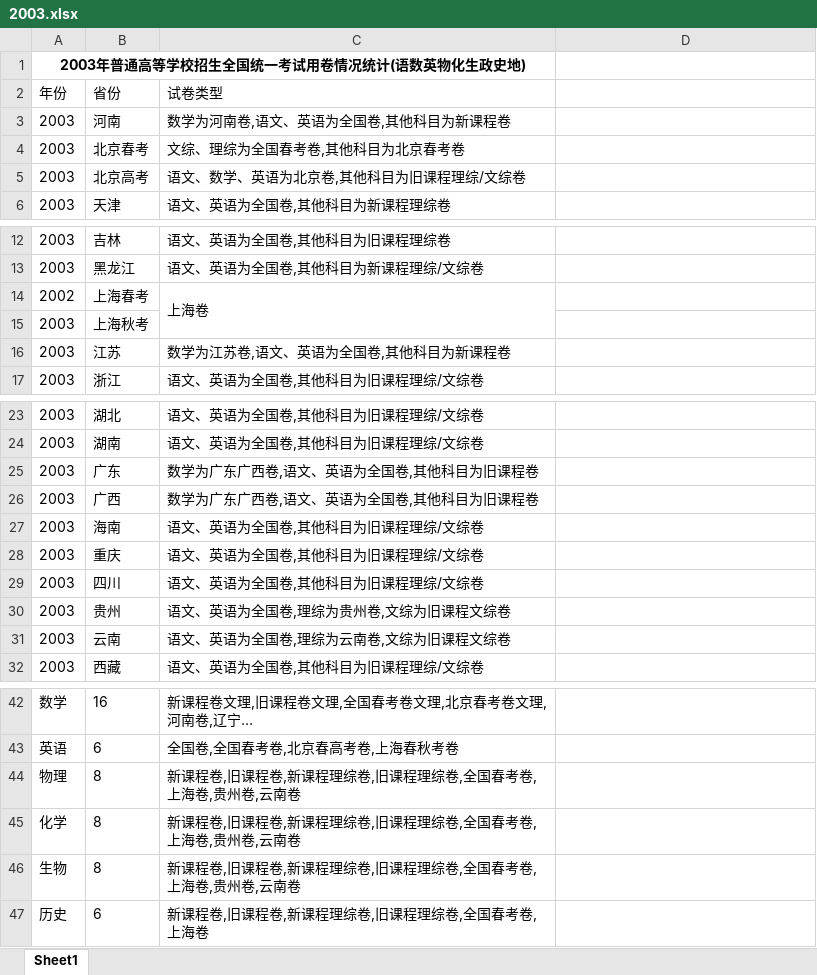
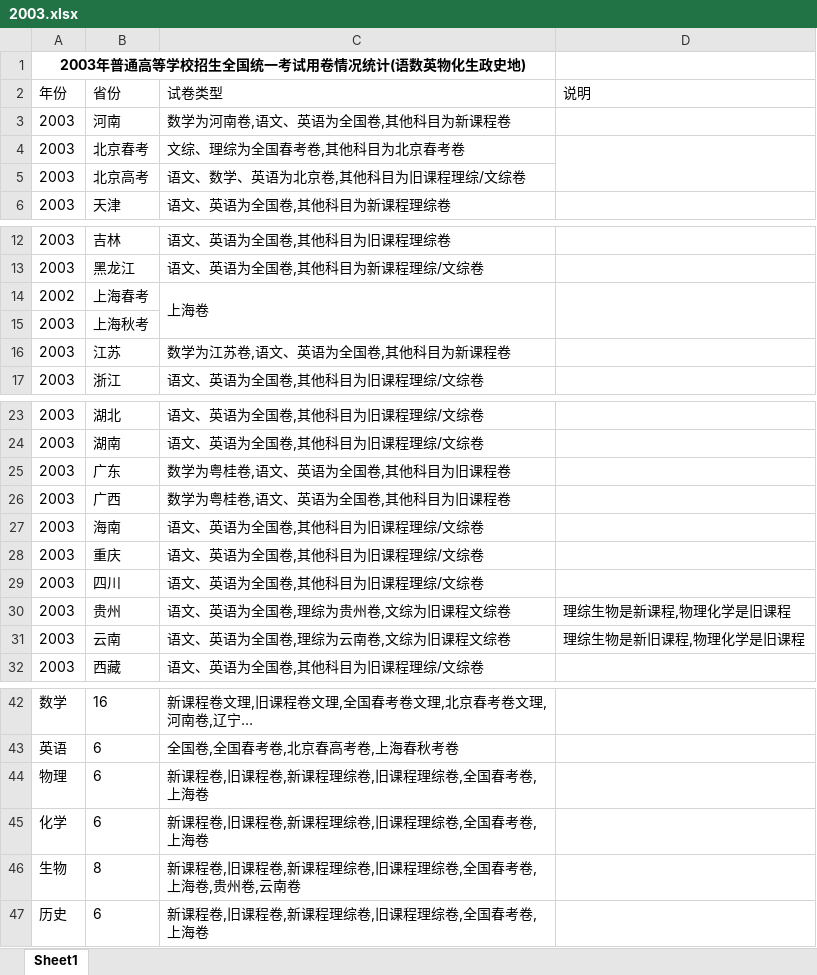
Before and after one commit to deekur/gaokao-system, an Excel workbook: 用卷/2003.xlsx, sheet Sheet1, drawn as a sheet; only a part is shown, gaps mark what is left out; long unchanged cells end in …; values as stored, in another font and other column widths than the file's, no borders; the diff names each change by its address in the sheet, - before the commit and + after, or states it on an @@ line.

```diff
--- a/用卷/2003.xlsx (sheet Sheet1)
+++ b/用卷/2003.xlsx (sheet Sheet1)
-D2: (empty)
+D2: 说明
+D4:D5 merged
+D14:D15 merged
-C25:C26 (试卷类型): 数学为广东广西卷,语文、英语为全国卷,其他科目为旧课程卷
+C25:C26 (试卷类型): 数学为粤桂卷,语文、英语为全国卷,其他科目为旧课程卷
-D30 (说明): (empty)
+D30 (说明): 理综生物是新课程,物理化学是旧课程
-D31 (说明): (empty)
+D31 (说明): 理综生物是新旧课程,物理化学是旧课程
-B44:B45 (省份): 8
+B44:B45 (省份): 6
-C44:C45 (试卷类型): 新课程卷,旧课程卷,新课程理综卷,旧课程理综卷,全国春考卷,上海卷,贵州卷,云南卷
+C44:C45 (试卷类型): 新课程卷,旧课程卷,新课程理综卷,旧课程理综卷,全国春考卷,上海卷
```
Also changed, not shown: 用卷/2002.xlsx, 用卷/2005.xlsx, 15 other files.
